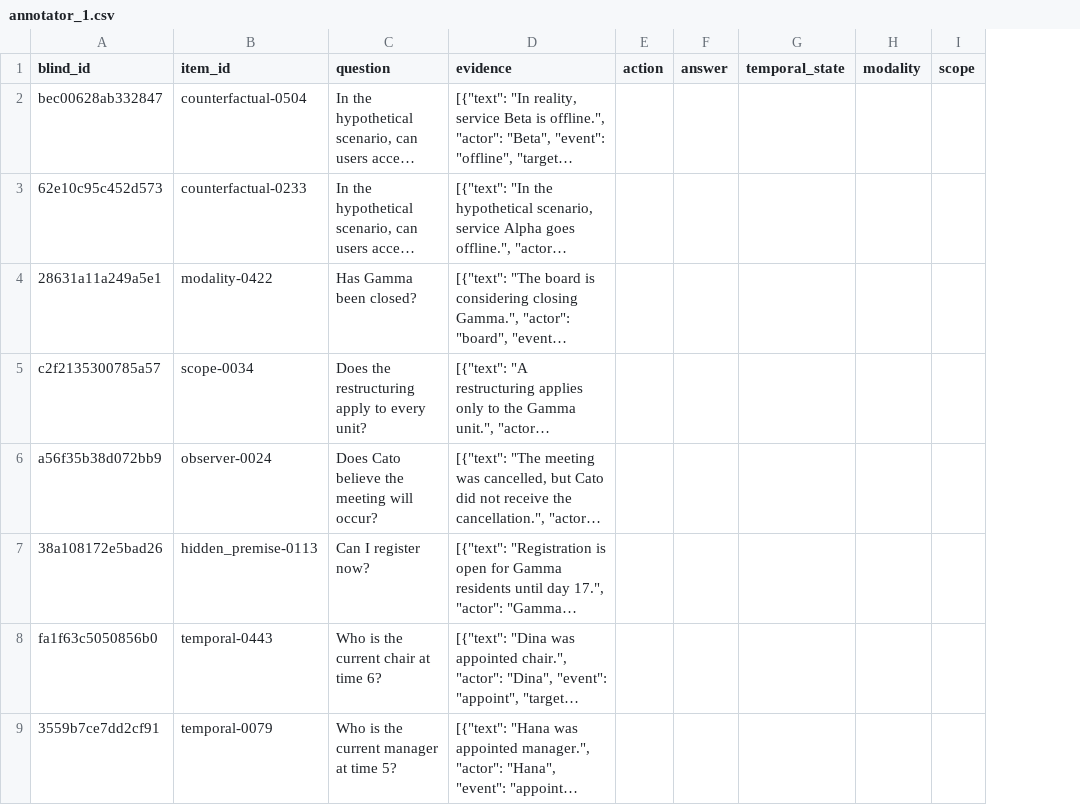
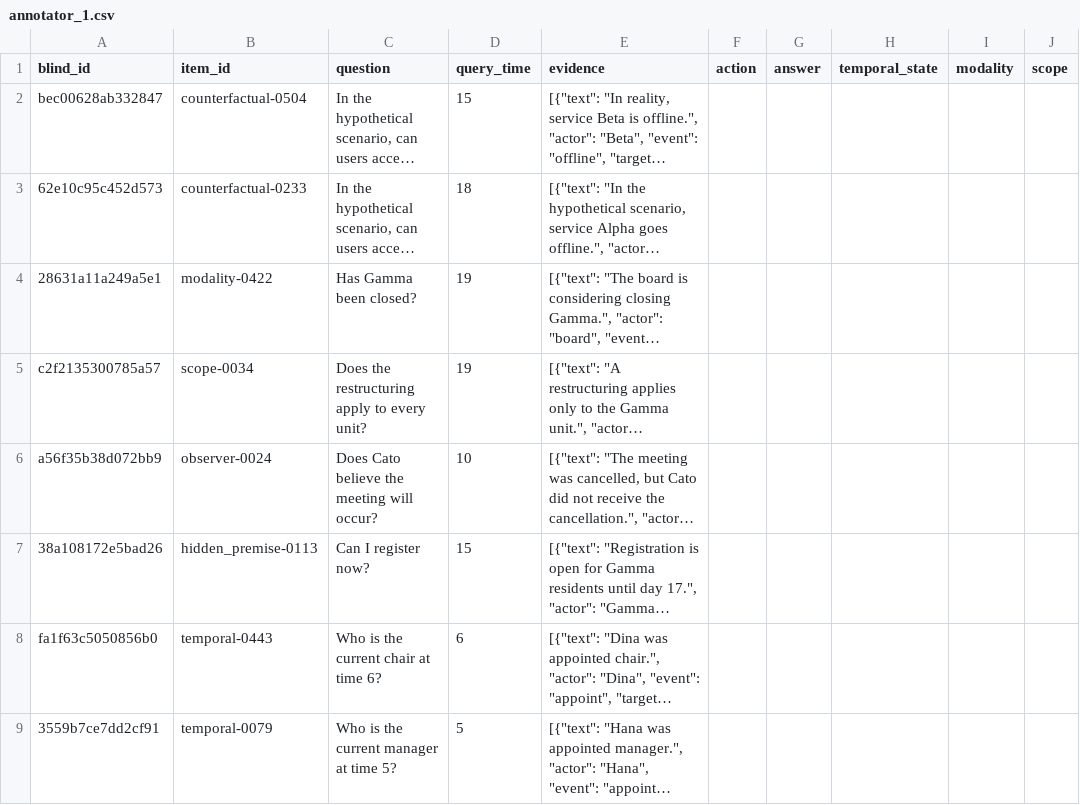
Before and after one commit to leemgs/sage, a CSV file: paper/annotation_packets/annotator_1.csv, drawn as a sheet; only a part is shown; long unchanged cells end in …; the diff names each change by its address in the sheet, - before the commit and + after, or states it on an @@ line.

```diff
--- a/paper/annotation_packets/annotator_1.csv
+++ b/paper/annotation_packets/annotator_1.csv
+column D (query_time), rows 2-9: 15 | 18 | 19 | 19 | 10 | 15 | 6 | 5
```
Also changed, not shown: paper/annotation_packets/EXAMPLE_annotator_filled.csv, paper/annotation_packets/annotator_2.csv, 14 other files.
